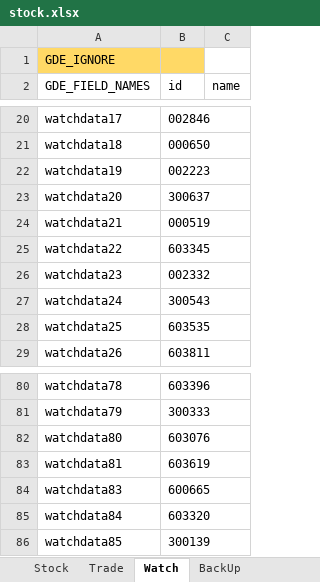
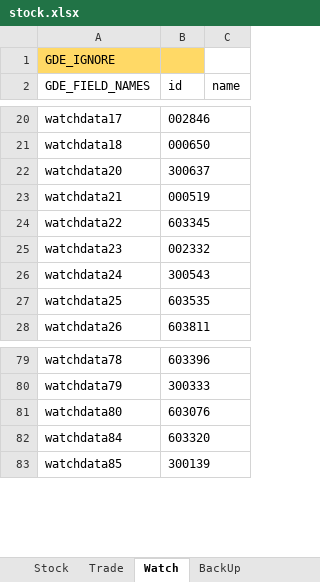
Before and after one commit to zsdarkblue/TradeStation_ContinuousTrade, an Excel workbook: stock.xlsx, sheet Watch, drawn as a sheet; only a part is shown, gaps mark what is left out; values as stored, in another font and other column widths than the file's, no borders; the diff names each change by its address in the sheet, - before the commit and + after, or states it on an @@ line.

```diff
--- a/stock.xlsx (sheet Watch)
+++ b/stock.xlsx (sheet Watch)
-row 22: watchdata19 | 002223
-row 83: watchdata81 | 603619
-row 84: watchdata83 | 600665
```
Also changed, not shown: sheet Trade, 4 other files.
